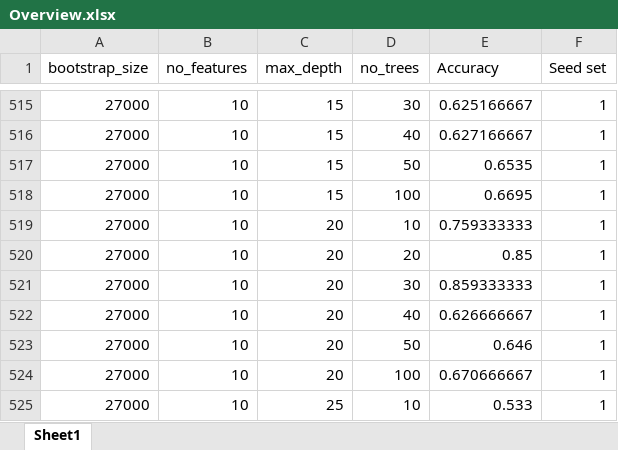
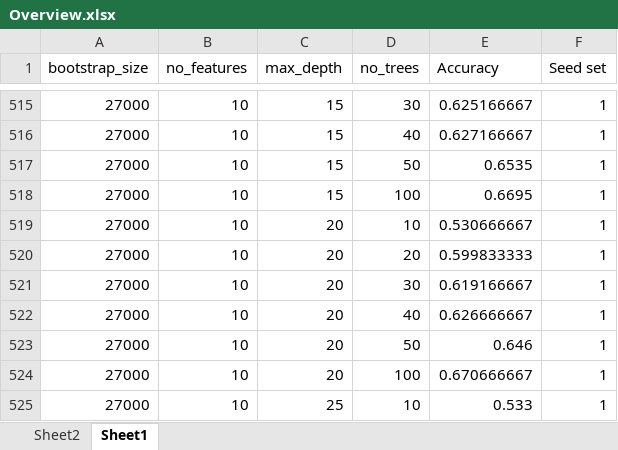
Before and after one commit to SaravB/MachineLearning, an Excel workbook: Algorithm/Overview.xlsx, sheet Sheet1, drawn as a sheet; only a part is shown, gaps mark what is left out; values as stored, in another font and other column widths than the file's, no borders; conditional formats and table styles not drawn; the diff names each change by its address in the sheet, - before the commit and + after, or states it on an @@ line.

```diff
--- a/Algorithm/Overview.xlsx (sheet Sheet1)
+++ b/Algorithm/Overview.xlsx (sheet Sheet1)
+sheet tab: Sheet2
-E519 (Accuracy): 0.759333333
+E519 (Accuracy): 0.530666667
-E520 (Accuracy): 0.85
+E520 (Accuracy): 0.599833333
-E521 (Accuracy): 0.859333333
+E521 (Accuracy): 0.619166667
```
Also changed, not shown: 2 other files.
